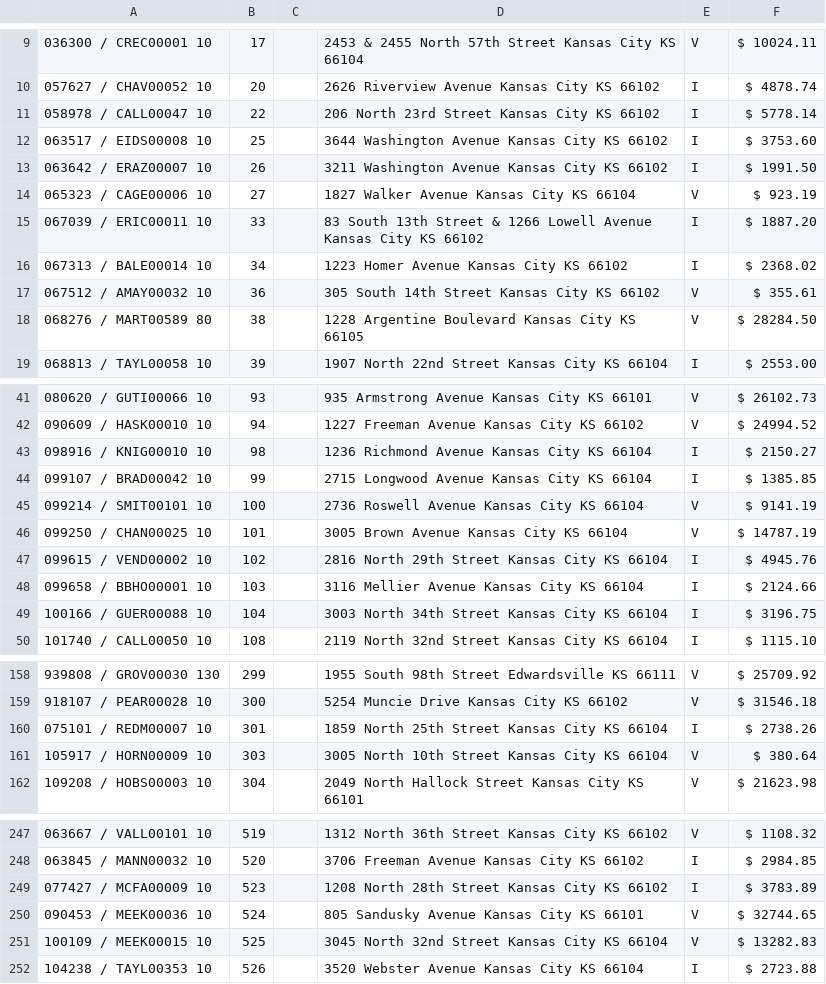
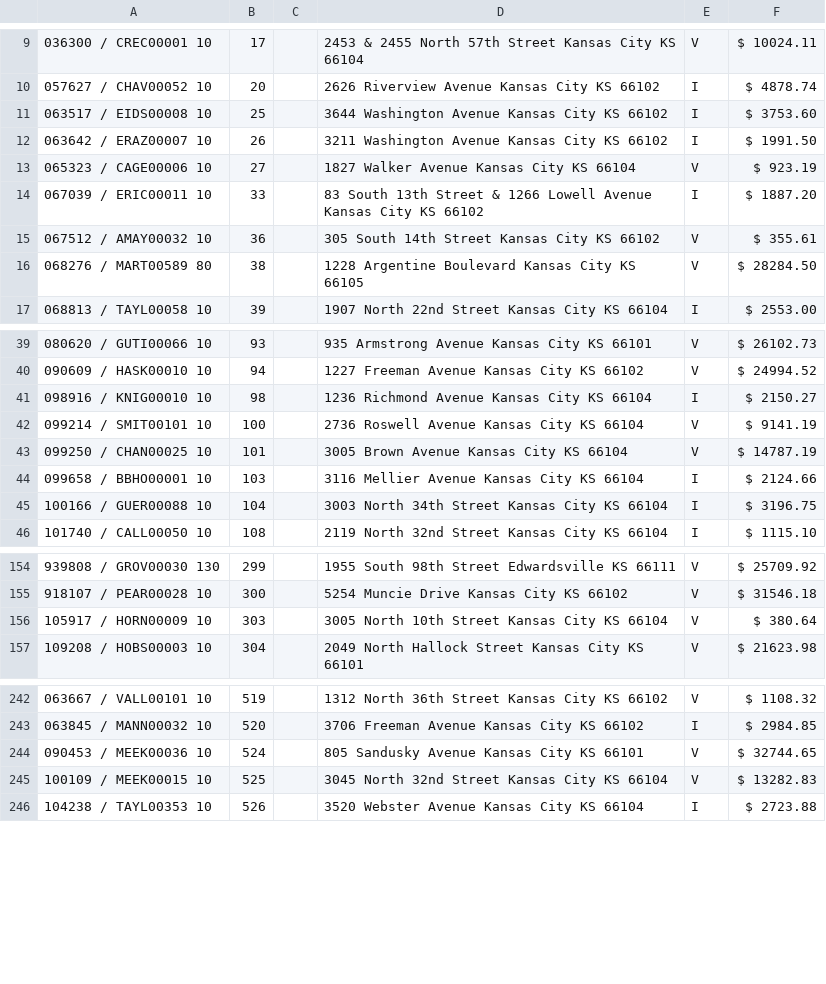
Before and after one commit to ocampossoto/TaxSaleList, a CSV file: docs/TaxSale349.csv, drawn as a sheet; only a part is shown, gaps mark what is left out.

```diff
--- a/docs/TaxSale349.csv
+++ b/docs/TaxSale349.csv
@@ -10,3 +10,2 @@
 057627 / CHAV00052  10,20,,2626 Riverview Avenue Kansas City KS 66102,I,$ 4878.74
-058978 / CALL00047  10,22,,206 North 23rd Street Kansas City KS 66102,I,$ 5778.14
 063517 / EIDS00008  10,25,,3644 Washington Avenue Kansas City KS 66102,I,$ 3753.60
@@ -15,3 +14,2 @@
 067039 / ERIC00011   10,33,,83 South 13th Street & 1266 Lowell Avenue Kansas City KS 66102,I,$ 1887.20
-067313 / BALE00014  10,34,,1223 Homer Avenue Kansas City KS 66102,I,$ 2368.02
 067512 / AMAY00032   10,36,,305 South 14th Street Kansas City KS 66102,V,$ 355.61
@@ -43,6 +41,4 @@
 098916 / KNIG00010  10,98,,1236 Richmond Avenue Kansas City KS 66104,I,$ 2150.27
-099107 / BRAD00042  10,99,,2715 Longwood Avenue Kansas City KS 66104,I,$ 1385.85
 099214 / SMIT00101 10,100,,2736 Roswell Avenue Kansas City KS 66104,V,$ 9141.19
 099250 / CHAN00025  10,101,,3005 Brown Avenue Kansas City KS 66104,V,$ 14787.19
-099615 / VEND00002  10,102,,2816 North 29th Street Kansas City KS 66104,I,$ 4945.76
 099658 / BBHO00001  10,103,,3116 Mellier Avenue Kansas City KS 66104,I,$ 2124.66
@@ -159,3 +155,2 @@
 918107 / PEAR00028  10,300,,5254 Muncie Drive Kansas City KS 66102,V,$ 31546.18
-075101 / REDM00007  10,301,,1859 North 25th Street Kansas City KS 66104,I,$ 2738.26
 105917 / HORN00009 10,303,,3005 North 10th Street Kansas City KS 66104,V,$ 380.64
@@ -248,3 +243,2 @@
 063845 / MANN00032  10,520,,3706 Freeman Avenue Kansas City KS 66102,I,$ 2984.85
-077427 / MCFA00009  10,523,,1208 North 28th Street Kansas City KS 66102,I,$ 3783.89
 090453 / MEEK00036  10,524,,805 Sandusky Avenue Kansas City KS 66101,V,$ 32744.65
```
Also changed, not shown: 2 other files.
